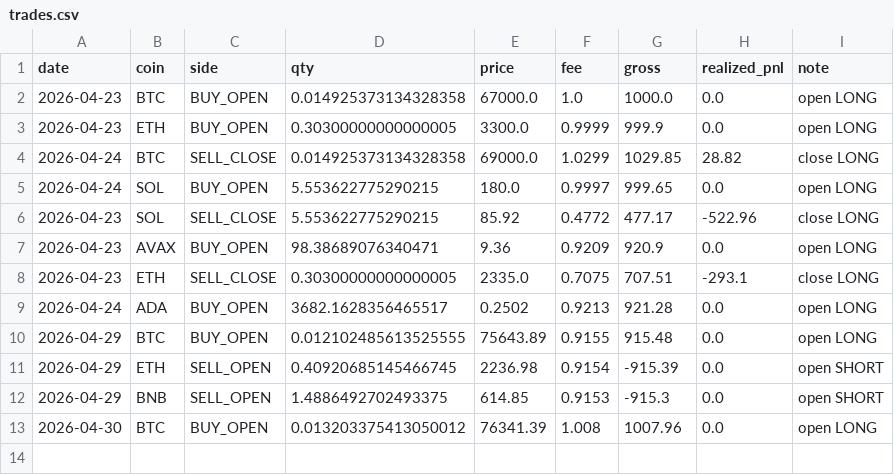
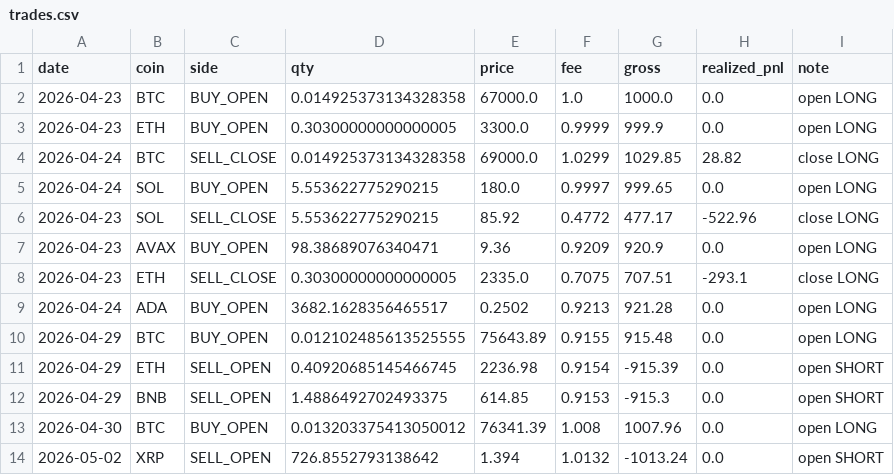
Before and after one commit to bayramkamus/live-trading, a CSV file: data_live/broker/trades.csv, drawn as a sheet.

```diff
--- a/data_live/broker/trades.csv
+++ b/data_live/broker/trades.csv
@@ -13 +13,2 @@ date,coin,side,qty,price,fee,gross,realized_pnl,note
 2026-04-30,BTC,BUY_OPEN,0.013203375413050012,76341.39,1.008,1007.96,0.0,open LONG
+2026-05-02,XRP,SELL_OPEN,726.8552793138642,1.394,1.0132,-1013.24,0.0,open SHORT
```
Also changed, not shown: data_live/broker/equity.csv, 33 other files.
